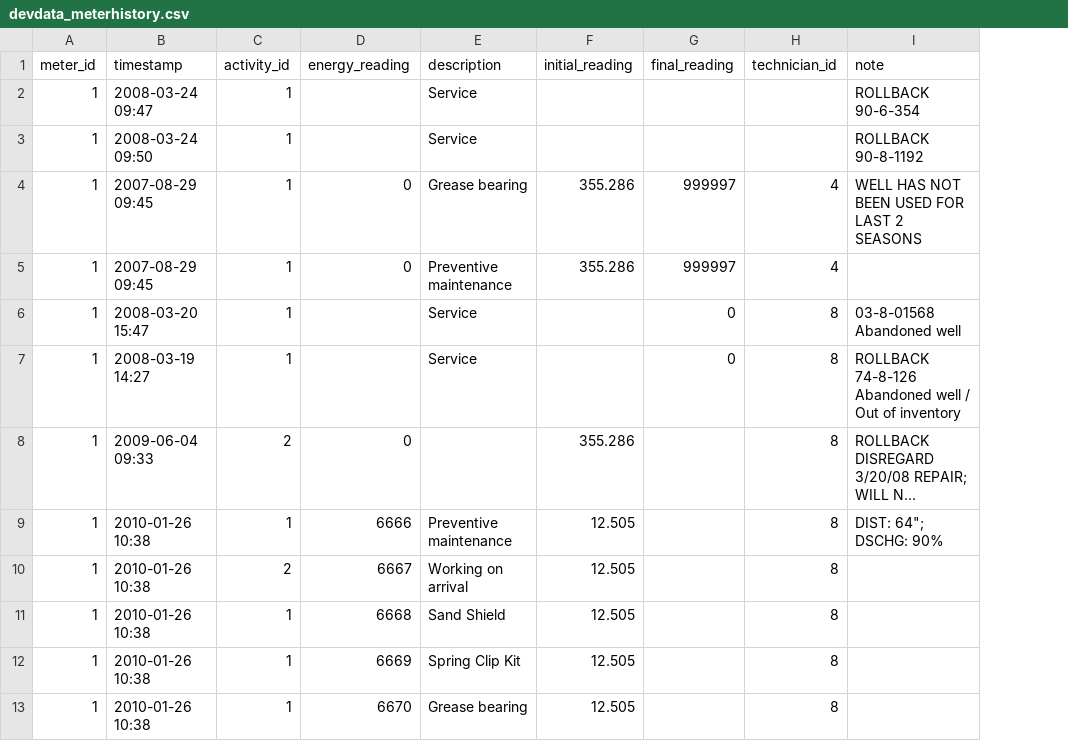
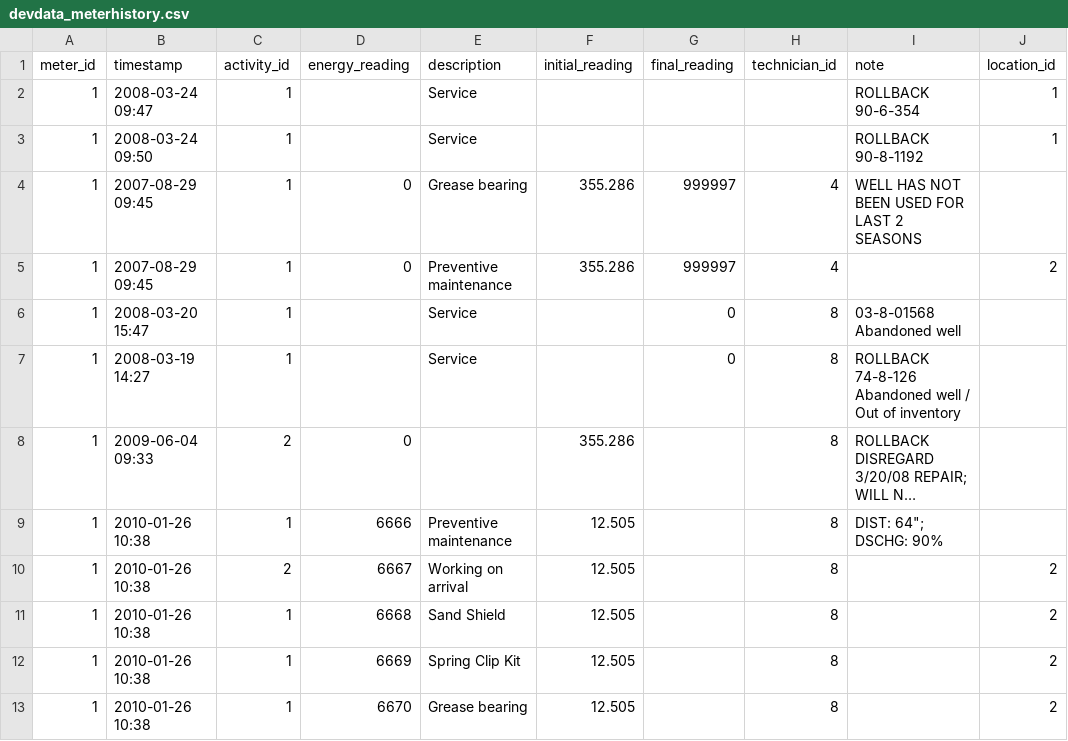
Before and after one commit to NMWDI/WaterManagerDB, a CSV file: api/data/devdata_meterhistory.csv, drawn as a sheet; only a part is shown; long unchanged cells end in …; the diff names each change by its address in the sheet, - before the commit and + after, or states it on an @@ line.

```diff
--- a/api/data/devdata_meterhistory.csv
+++ b/api/data/devdata_meterhistory.csv
+column J (location_id), rows 2-13: 1 | 1 |  | 2 |  |  |  |  | 2 | 2 | 2 | 2
```
Also changed, not shown: api/data/devdata_meters.csv, 11 other files.
